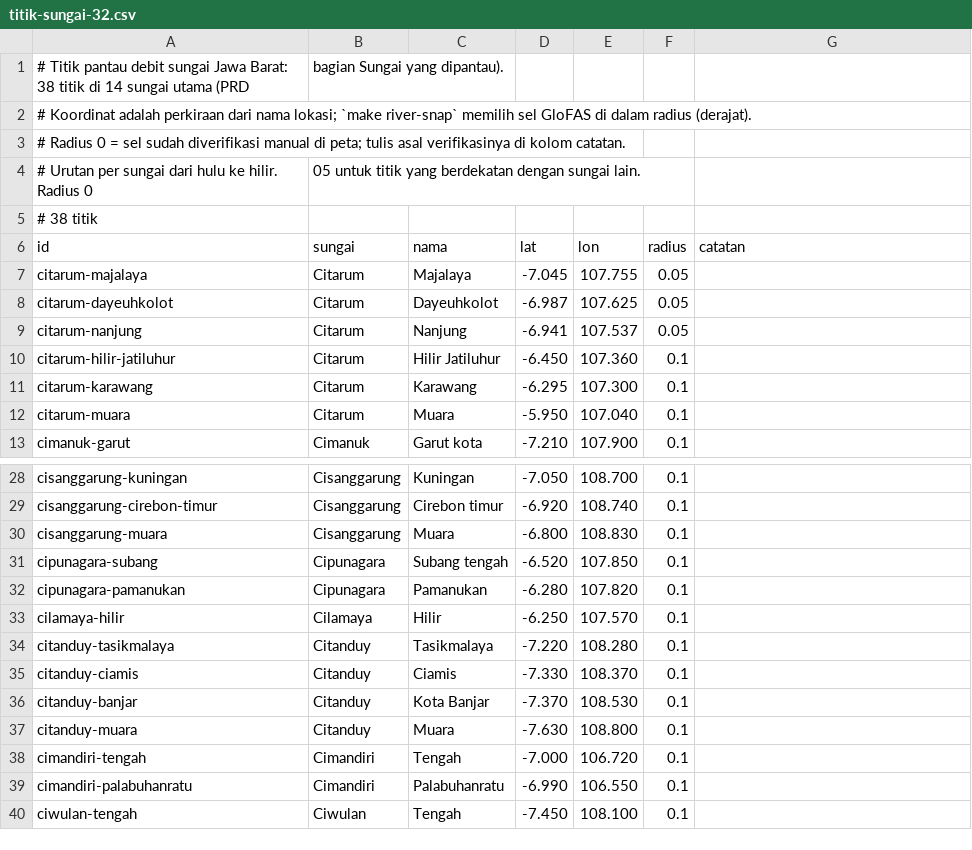
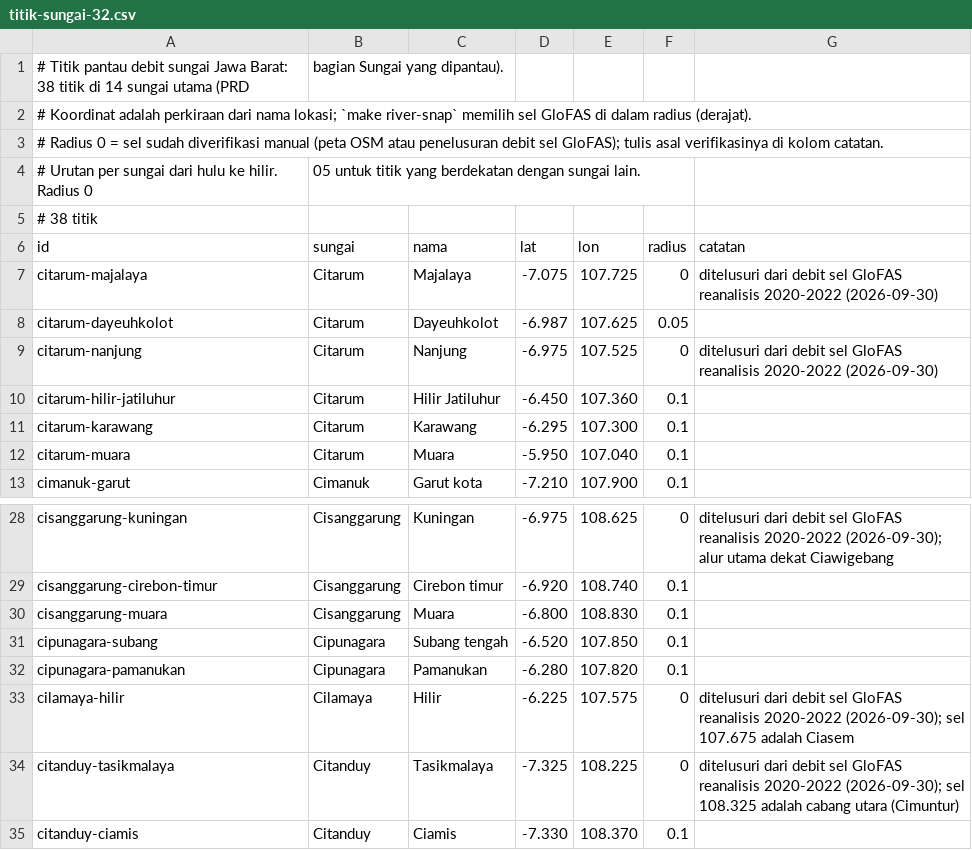
Before and after one commit to ramirezzServer/siaga, a CSV file: docs/calibration/titik-sungai-32.csv, drawn as a sheet; only a part is shown, gaps mark what is left out; the shorter side is filled out with more unchanged rows; the diff covers the shown part only; the diff names each change by its address in the sheet, - before the commit and + after, or states it on an @@ line.

```diff
--- a/docs/calibration/titik-sungai-32.csv
+++ b/docs/calibration/titik-sungai-32.csv
-A3 (id): …diverifikasi manual di peta; tulis asal…
+A3 (id): …diverifikasi manual (peta OSM atau penelusuran debit sel GloFAS); tulis asal…
-D7 (lat): -7.045
+D7 (lat): -7.075
-E7 (lon): 107.755
+E7 (lon): 107.725
-F7 (radius): 0.05
+F7 (radius): 0
-G7 (catatan): (empty)
+G7 (catatan): ditelusuri dari debit sel GloFAS reanalisis 2020-2022 (2026-09-30)
-D9 (lat): -6.941
+D9 (lat): -6.975
-E9 (lon): 107.537
+E9 (lon): 107.525
-F9 (radius): 0.05
+F9 (radius): 0
-G9 (catatan): (empty)
+G9 (catatan): ditelusuri dari debit sel GloFAS reanalisis 2020-2022 (2026-09-30)
-D28 (lat): -7.050
+D28 (lat): -6.975
-E28 (lon): 108.700
+E28 (lon): 108.625
-F28 (radius): 0.1
+F28 (radius): 0
-G28 (catatan): (empty)
+G28 (catatan): ditelusuri dari debit sel GloFAS reanalisis 2020-2022 (2026-09-30); alur utama dekat Ciawigebang
-D33 (lat): -6.250
+D33 (lat): -6.225
-E33 (lon): 107.570
+E33 (lon): 107.575
-F33:F34 (radius): 0.1
+F33:F34 (radius): 0
-G33 (catatan): (empty)
+G33 (catatan): ditelusuri dari debit sel GloFAS reanalisis 2020-2022 (2026-09-30); sel 107.675 adalah Ciasem
-D34 (lat): -7.220
+D34 (lat): -7.325
-E34 (lon): 108.280
+E34 (lon): 108.225
-G34 (catatan): (empty)
+G34 (catatan): ditelusuri dari debit sel GloFAS reanalisis 2020-2022 (2026-09-30); sel 108.325 adalah cabang utara (Cimuntur)
```
Also changed, not shown: 36 edited cells elsewhere in this file, services/ingest/internal/adapters/sitelist/data/rivers_32.csv, 1 other file.
